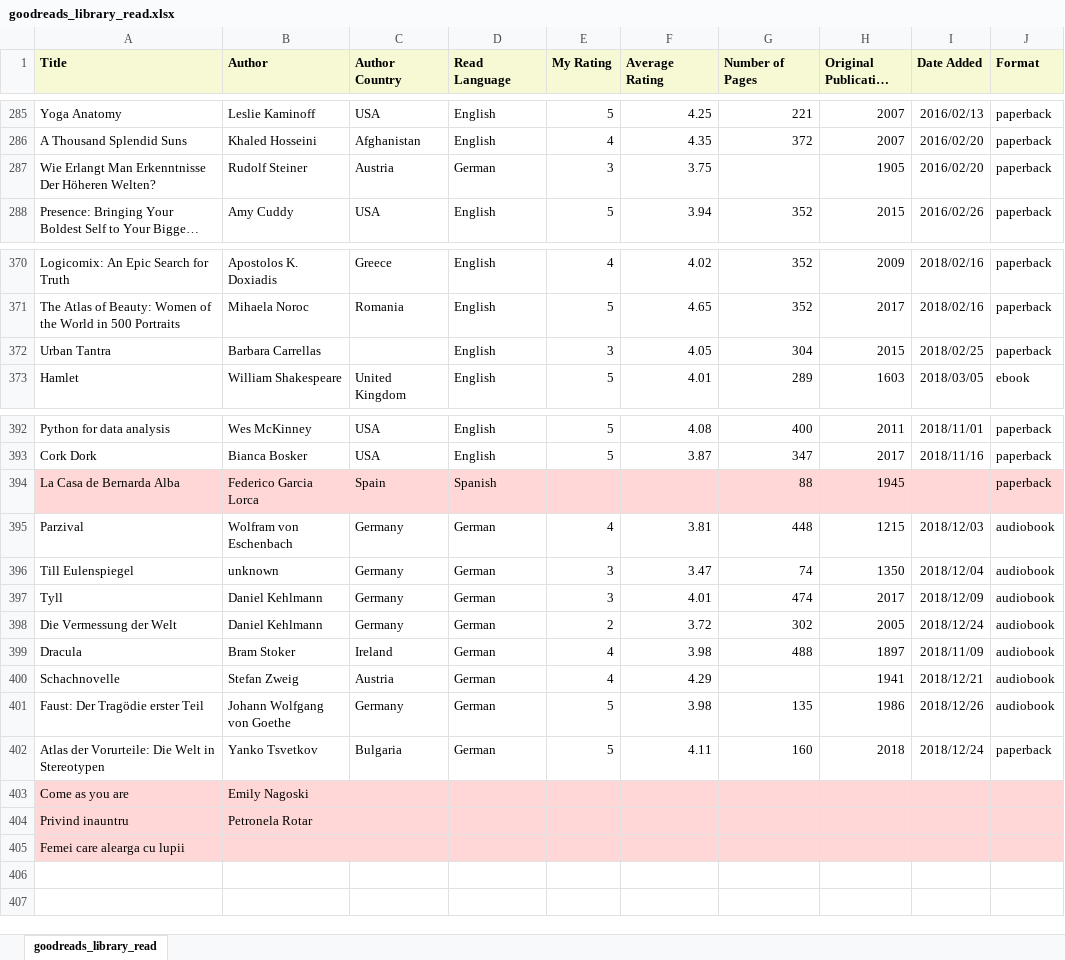
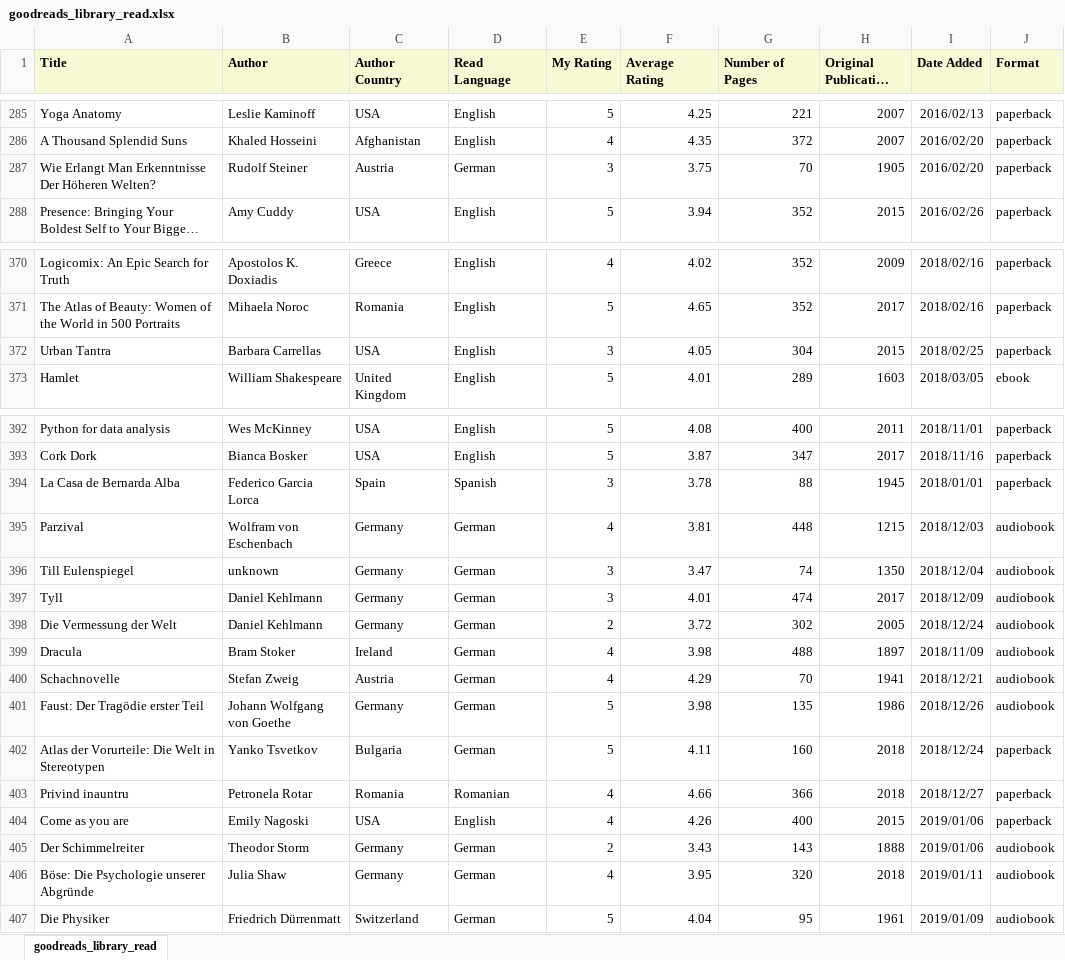
Before and after one commit to lorenanda/goodreads, an Excel workbook: goodreads_library_read.xlsx, sheet goodreads_library_read, drawn as a sheet; only a part is shown, gaps mark what is left out; long unchanged cells end in …; values as stored, in another font and other column widths than the file's, no borders; charts and pictures and conditional formats not drawn; removed rows and columns are numbered as before the commit, all else as after; the diff names each change by its address in the sheet, - before the commit and + after, or states it on an @@ line.

```diff
--- a/goodreads_library_read.xlsx (sheet goodreads_library_read)
+++ b/goodreads_library_read.xlsx (sheet goodreads_library_read)
-G287 (Number of Pages): (empty)
+G287 (Number of Pages): 70
-C372 (Author Country): (empty)
+C372 (Author Country): USA
-A394:J394 fill: #FFD7D7
+A394:J394 fill: none
-E394 (My Rating): (empty)
+E394 (My Rating): 3
-F394 (Average Rating): (empty)
+F394 (Average Rating): 3.78
-I394 (Date Added): (empty)
+I394 (Date Added): 2018/01/01
-G400 (Number of Pages): (empty)
+G400 (Number of Pages): 70
-row 403: Come as you are | Emily Nagoski
-A403:J403 fill: #FFD7D7
+A403:J403 fill: none
-C403 (Author Country): (empty)
+C403 (Author Country): Romania
-D403 (Read Language): (empty)
+D403 (Read Language): Romanian
-E403 (My Rating): (empty)
+E403 (My Rating): 4
-F403 (Average Rating): (empty)
+F403 (Average Rating): 4.66
-G403 (Number of Pages): (empty)
+G403 (Number of Pages): 366
-H403 (Original Publication Year): (empty)
+H403 (Original Publication Year): 2018
-I403 (Date Added): (empty)
+I403 (Date Added): 2018/12/27
-J403 (Format): (empty)
+J403 (Format): paperback
-row 405: Femei care alearga cu lupii
+row 404: Come as you are | Emily Nagoski | USA | English | 4 | 4.26 | 400 | 2015 | 2019/01/06 | paperback
+row 405: Der Schimmelreiter | Theodor Storm | Germany | German | 2 | 3.43 | 143 | 1888 | 2019/01/06 | audiobook
+row 406: Böse: Die Psychologie unserer Abgründe | Julia Shaw | Germany | German | 4 | 3.95 | 320 | 2018 | 2019/01/11 | audiobook
+row 407: Die Physiker | Friedrich Dürrenmatt | Switzerland | German | 5 | 4.04 | 95 | 1961 | 2019/01/09 | audiobook
```
Also changed, not shown: charts or pictures, 2 other files.
